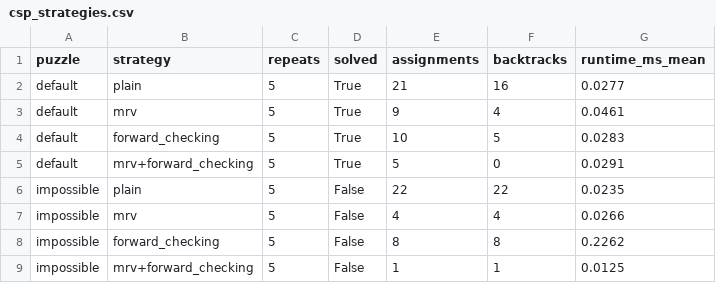
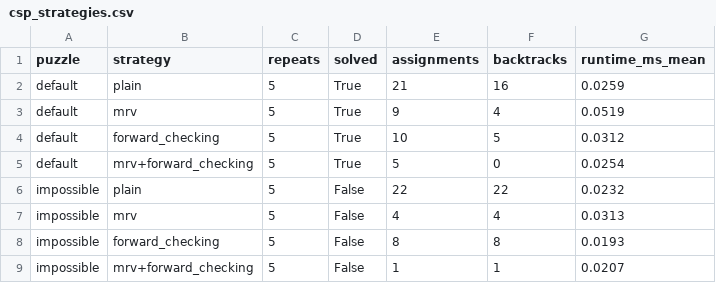
Before and after one commit to Layan-sharar/CSCI218-AI-Escape-Room, a CSV file: experiments/results/csp_strategies.csv, drawn as a sheet.

```diff
--- a/experiments/results/csp_strategies.csv
+++ b/experiments/results/csp_strategies.csv
@@ -1,9 +1,9 @@
 puzzle,strategy,repeats,solved,assignments,backtracks,runtime_ms_mean
-default,plain,5,True,21,16,0.0277
-default,mrv,5,True,9,4,0.0461
-default,forward_checking,5,True,10,5,0.0283
-default,mrv+forward_checking,5,True,5,0,0.0291
-impossible,plain,5,False,22,22,0.0235
-impossible,mrv,5,False,4,4,0.0266
-impossible,forward_checking,5,False,8,8,0.2262
-impossible,mrv+forward_checking,5,False,1,1,0.0125
+default,plain,5,True,21,16,0.0259
+default,mrv,5,True,9,4,0.0519
+default,forward_checking,5,True,10,5,0.0312
+default,mrv+forward_checking,5,True,5,0,0.0254
+impossible,plain,5,False,22,22,0.0232
+impossible,mrv,5,False,4,4,0.0313
+impossible,forward_checking,5,False,8,8,0.0193
+impossible,mrv+forward_checking,5,False,1,1,0.0207
```
Also changed, not shown: experiments/results/astar_vs_ucs.csv, 12 other files.
